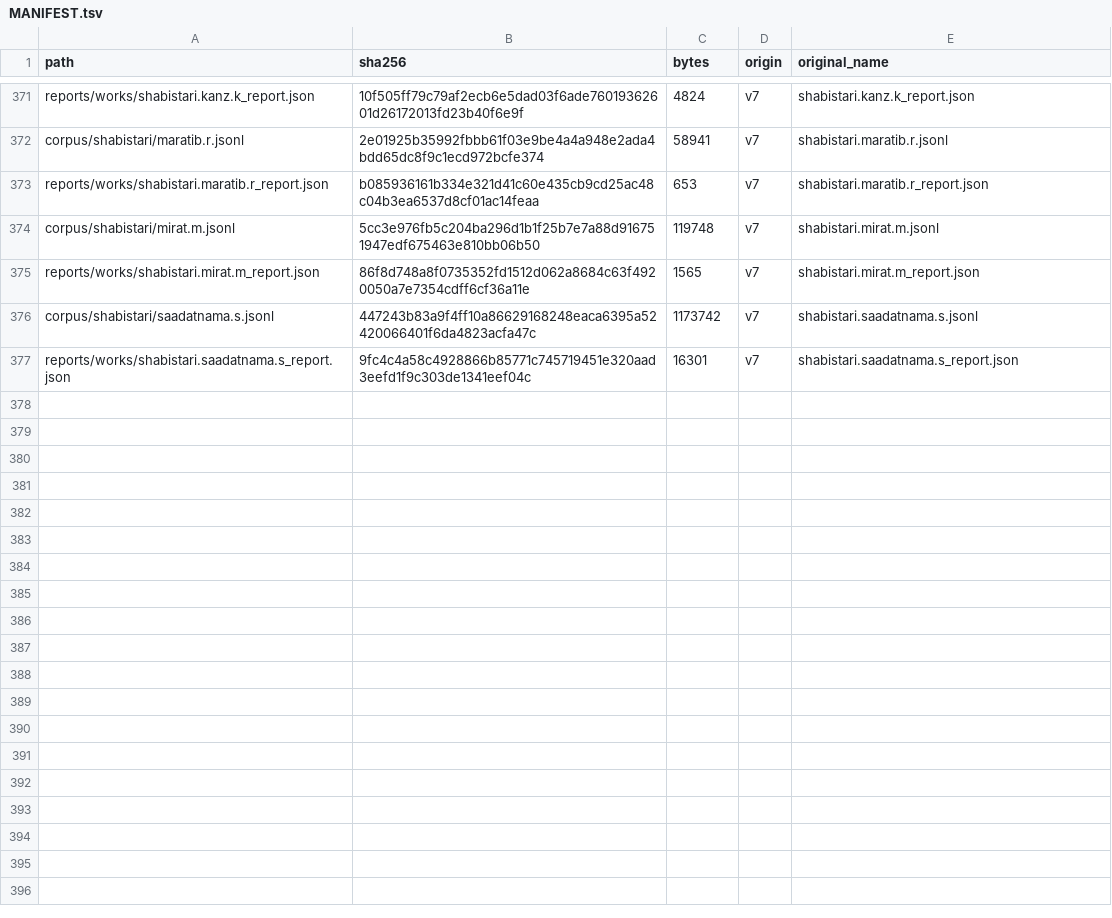
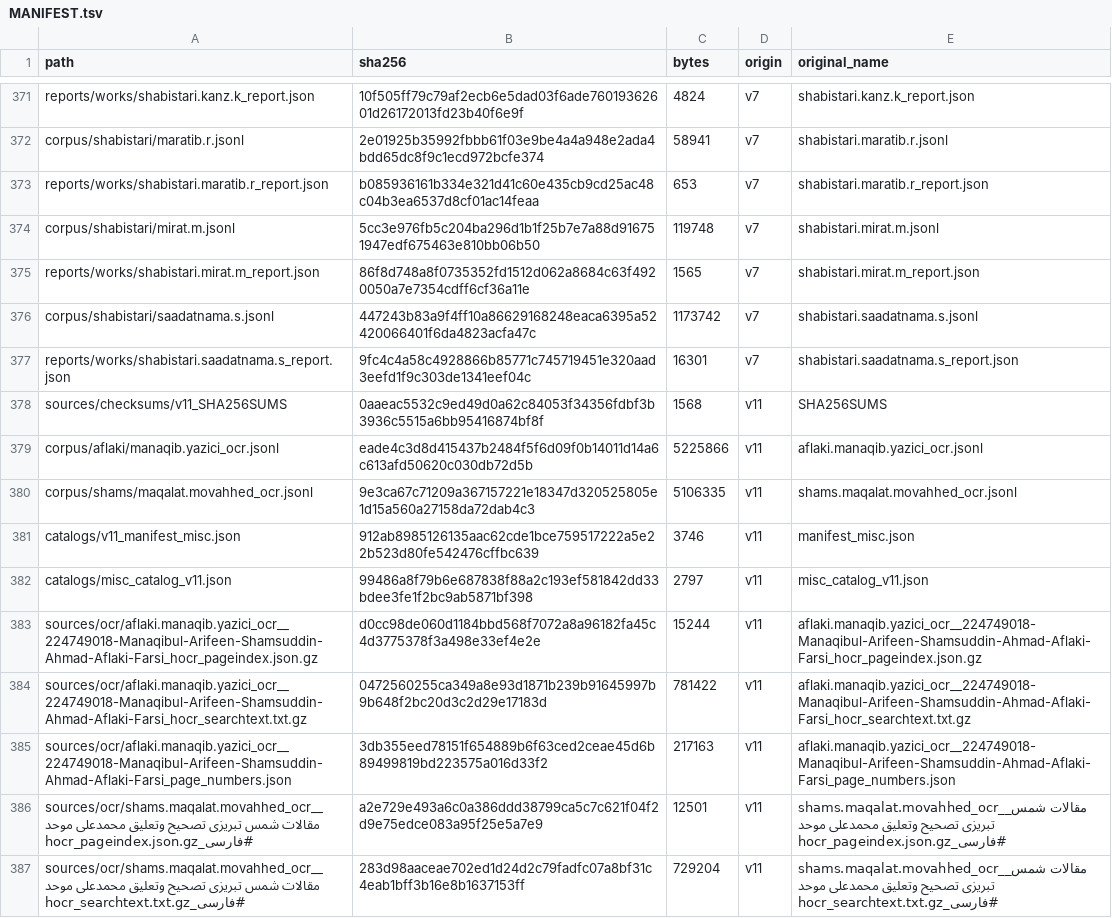
Before and after one commit to z98s2hdjfv-maker/islamic-library, a TSV file: MANIFEST.tsv, drawn as a sheet; only a part is shown, gaps mark what is left out; the diff covers the shown part only.

```diff
--- a/MANIFEST.tsv
+++ b/MANIFEST.tsv
@@ -377 +377,11 @@ corpus/shabistari/saadatnama.s.jsonl	447243b83a9f4ff10a86629168248eaca6395a52420
 reports/works/shabistari.saadatnama.s_report.json	9fc4c4a58c4928866b85771c745719451e320aad3eefd1f9c303de1341eef04c	16301	v7	shabistari.saadatnama.s_report.json
+sources/checksums/v11_SHA256SUMS	0aaeac5532c9ed49d0a62c84053f34356fdbf3b3936c5515a6bb95416874bf8f	1568	v11	SHA256SUMS
+corpus/aflaki/manaqib.yazici_ocr.jsonl	eade4c3d8d415437b2484f5f6d09f0b14011d14a6c613afd50620c030db72d5b	5225866	v11	aflaki.manaqib.yazici_ocr.jsonl
+corpus/shams/maqalat.movahhed_ocr.jsonl	9e3ca67c71209a367157221e18347d320525805e1d15a560a27158da72dab4c3	5106335	v11	shams.maqalat.movahhed_ocr.jsonl
+catalogs/v11_manifest_misc.json	912ab8985126135aac62cde1bce759517222a5e22b523d80fe542476cffbc639	3746	v11	manifest_misc.json
+catalogs/misc_catalog_v11.json	99486a8f79b6e687838f88a2c193ef581842dd33bdee3fe1f2bc9ab5871bf398	2797	v11	misc_catalog_v11.json
+sources/ocr/aflaki.manaqib.yazici_ocr__224749018-Manaqibul-Arifeen-Shamsuddin-Ahmad-Aflaki-Farsi_hocr_pageindex.json.gz	d0cc98de060d1184bbd568f7072a8a96182fa45c4d3775378f3a498e33ef4e2e	15244	v11	aflaki.manaqib.yazici_ocr__224749018-Manaqibul-Arifeen-Shamsuddin-Ahmad-Aflaki-Farsi_hocr_pageindex.json.gz
+sources/ocr/aflaki.manaqib.yazici_ocr__224749018-Manaqibul-Arifeen-Shamsuddin-Ahmad-Aflaki-Farsi_hocr_searchtext.txt.gz	0472560255ca349a8e93d1871b239b91645997b9b648f2bc20d3c2d29e17183d	781422	v11	aflaki.manaqib.yazici_ocr__224749018-Manaqibul-Arifeen-Shamsuddin-Ahmad-Aflaki-Farsi_hocr_searchtext.txt.gz
+sources/ocr/aflaki.manaqib.yazici_ocr__224749018-Manaqibul-Arifeen-Shamsuddin-Ahmad-Aflaki-Farsi_page_numbers.json	3db355eed78151f654889b6f63ced2ceae45d6b89499819bd223575a016d33f2	217163	v11	aflaki.manaqib.yazici_ocr__224749018-Manaqibul-Arifeen-Shamsuddin-Ahmad-Aflaki-Farsi_page_numbers.json
+sources/ocr/shams.maqalat.movahhed_ocr__مقالات شمس تبريزى تصحيح وتعليق محمدعلى موحد #فارسى_hocr_pageindex.json.gz	a2e729e493a6c0a386ddd38799ca5c7c621f04f2d9e75edce083a95f25e5a7e9	12501	v11	shams.maqalat.movahhed_ocr__مقالات شمس تبريزى تصحيح وتعليق محمدعلى موحد #فارسى_hocr_pageindex.json.gz
+sources/ocr/shams.maqalat.movahhed_ocr__مقالات شمس تبريزى تصحيح وتعليق محمدعلى موحد #فارسى_hocr_searchtext.txt.gz	283d98aaceae702ed1d24d2c79fadfc07a8bf31c4eab1bff3b16e8b1637153ff	729204	v11	shams.maqalat.movahhed_ocr__مقالات شمس تبريزى تصحيح وتعليق محمدعلى موحد #فارسى_hocr_searchtext.txt.gz
```
Also changed, not shown: 10 added rows and 2 edited cells elsewhere in this file, catalogs/works_index.tsv, 22 other files.
